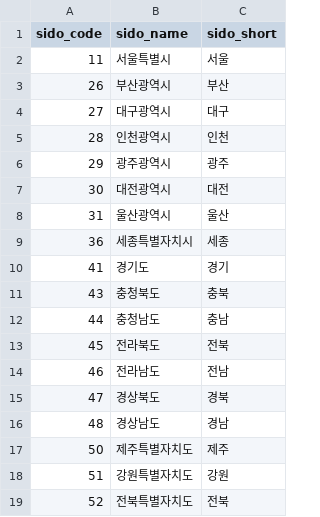
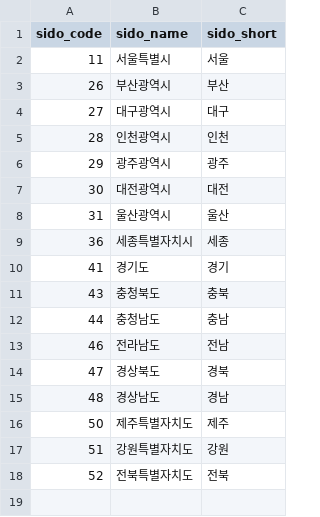
Before and after one commit to lkh0797-lab/trassgo, a CSV file: config/sido_codes.csv, drawn as a sheet.

```diff
--- a/config/sido_codes.csv
+++ b/config/sido_codes.csv
@@ -12,3 +12,2 @@ sido_code,sido_name,sido_short
 44,충청남도,충남
-45,전라북도,전북
 46,전라남도,전남
```
Also changed, not shown: 4 other files.
